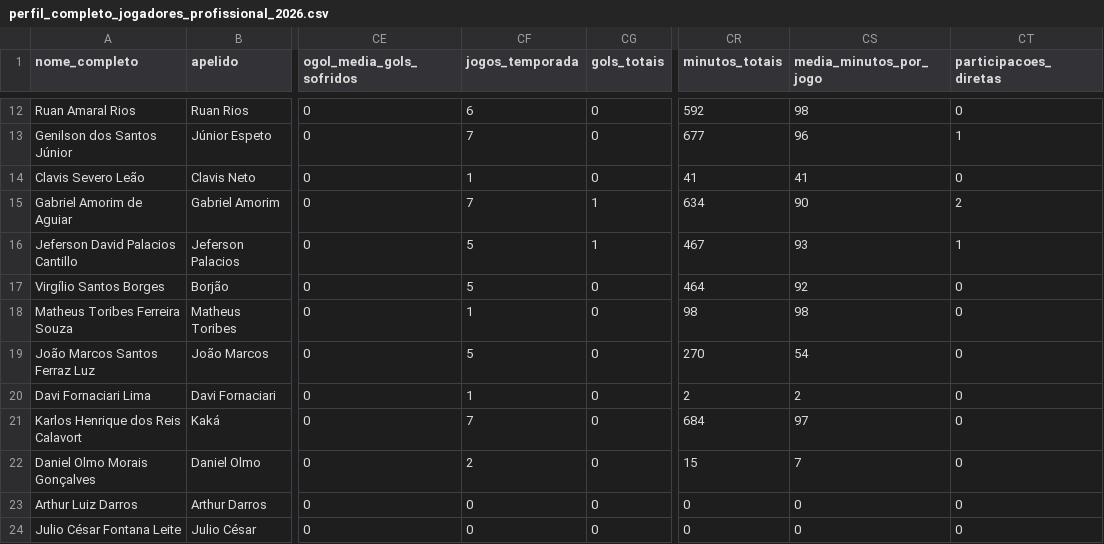
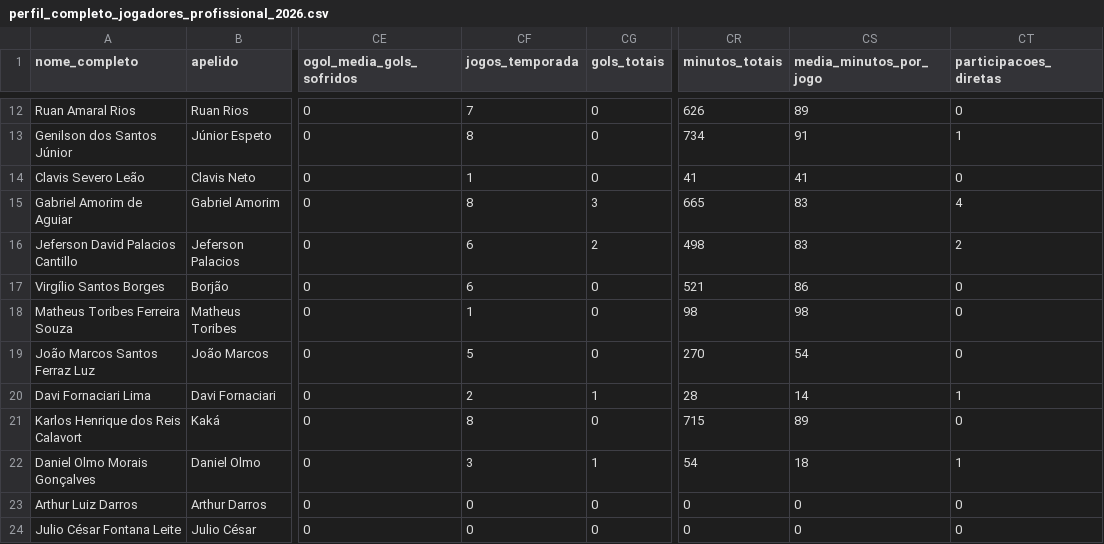
Before and after one commit to Guibfpinto/Web_App_Linhares, a CSV file: perfil_completo_jogadores_profissional_2026.csv, drawn as a sheet; only a part is shown, gaps mark what is left out; the diff covers the shown part only; the diff names each change by its address in the sheet, - before the commit and + after, or states it on an @@ line.

```diff
--- a/perfil_completo_jogadores_profissional_2026.csv
+++ b/perfil_completo_jogadores_profissional_2026.csv
-CF12 (jogos_temporada): 6
+CF12 (jogos_temporada): 7
-CR12 (minutos_totais): 592
+CR12 (minutos_totais): 626
-CS12 (media_minutos_por_jogo): 98
+CS12 (media_minutos_por_jogo): 89
-CF13 (jogos_temporada): 7
+CF13 (jogos_temporada): 8
-CR13 (minutos_totais): 677
+CR13 (minutos_totais): 734
-CS13 (media_minutos_por_jogo): 96
+CS13 (media_minutos_por_jogo): 91
-CF15 (jogos_temporada): 7
+CF15 (jogos_temporada): 8
-CG15 (gols_totais): 1
+CG15 (gols_totais): 3
-CR15 (minutos_totais): 634
+CR15 (minutos_totais): 665
-CS15 (media_minutos_por_jogo): 90
+CS15 (media_minutos_por_jogo): 83
-CT15 (participacoes_diretas): 2
+CT15 (participacoes_diretas): 4
-CF16:CF17 (jogos_temporada): 5
+CF16:CF17 (jogos_temporada): 6
-CG16 (gols_totais): 1
+CG16 (gols_totais): 2
-CR16 (minutos_totais): 467
+CR16 (minutos_totais): 498
-CS16 (media_minutos_por_jogo): 93
+CS16 (media_minutos_por_jogo): 83
-CT16 (participacoes_diretas): 1
+CT16 (participacoes_diretas): 2
-CR17 (minutos_totais): 464
+CR17 (minutos_totais): 521
-CS17 (media_minutos_por_jogo): 92
+CS17 (media_minutos_por_jogo): 86
-CF20 (jogos_temporada): 1
+CF20 (jogos_temporada): 2
-CG20 (gols_totais): 0
+CG20 (gols_totais): 1
-CR20 (minutos_totais): 2
+CR20 (minutos_totais): 28
-CS20 (media_minutos_por_jogo): 2
+CS20 (media_minutos_por_jogo): 14
-CT20 (participacoes_diretas): 0
+CT20 (participacoes_diretas): 1
-CF21 (jogos_temporada): 7
+CF21 (jogos_temporada): 8
-CR21 (minutos_totais): 684
+CR21 (minutos_totais): 715
-CS21 (media_minutos_por_jogo): 97
+CS21 (media_minutos_por_jogo): 89
-CF22 (jogos_temporada): 2
+CF22 (jogos_temporada): 3
-CG22 (gols_totais): 0
+CG22 (gols_totais): 1
-CR22 (minutos_totais): 15
+CR22 (minutos_totais): 54
-CS22 (media_minutos_por_jogo): 7
+CS22 (media_minutos_por_jogo): 18
-CT22 (participacoes_diretas): 0
+CT22 (participacoes_diretas): 1
```
Also changed, not shown: 34 edited cells elsewhere in this file, data/estatisticas_comissao_tecnica_profissional/estatisticas_comissao_tecnica_profissional_2026.csv, data/estatisticas_jogadores/estatisticas_jogadores_profissional_2026.csv, 5 other files.
